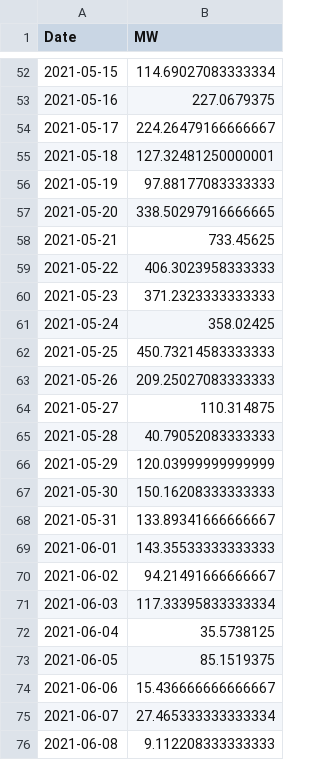
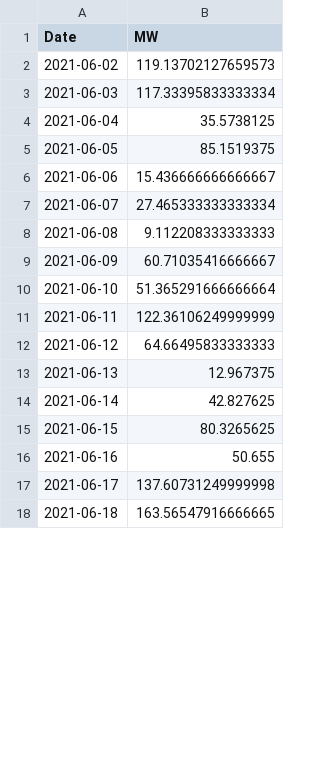
Before and after one commit to tbuytaer/OPENGOV_BE, a CSV file: data/data_bewerkt/energy/energyProductionWindOverTimeDaily.csv, drawn as a sheet; only a part is shown, gaps mark what is left out; the shorter side is filled out with more unchanged rows; the diff covers the shown part only.

Commit message:
Latest data: Wed Dec 10 06:36:03 UTC 2025

```diff
--- a/data/data_bewerkt/energy/energyProductionWindOverTimeDaily.csv
+++ b/data/data_bewerkt/energy/energyProductionWindOverTimeDaily.csv
@@ -52,20 +2,2 @@ Date,MW
-2021-05-15,114.69027083333334
-2021-05-16,227.0679375
-2021-05-17,224.26479166666667
-2021-05-18,127.32481250000001
-2021-05-19,97.88177083333333
-2021-05-20,338.50297916666665
-2021-05-21,733.45625
-2021-05-22,406.3023958333333
-2021-05-23,371.2323333333333
-2021-05-24,358.02425
-2021-05-25,450.73214583333333
-2021-05-26,209.25027083333333
-2021-05-27,110.314875
-2021-05-28,40.79052083333333
-2021-05-29,120.03999999999999
-2021-05-30,150.16208333333333
-2021-05-31,133.89341666666667
-2021-06-01,143.35533333333333
-2021-06-02,94.21491666666667
+2021-06-02,119.13702127659573
 2021-06-03,117.33395833333334
```
Also changed, not shown: 1 added row, 50 removed rows and 45 edited cells elsewhere in this file, data/data_bewerkt/economy/wisselkoersen/fx_hist_EUR_HRK.csv, data/data_bewerkt/energy/ICETTFGasFutures.csv, 56 other files.
